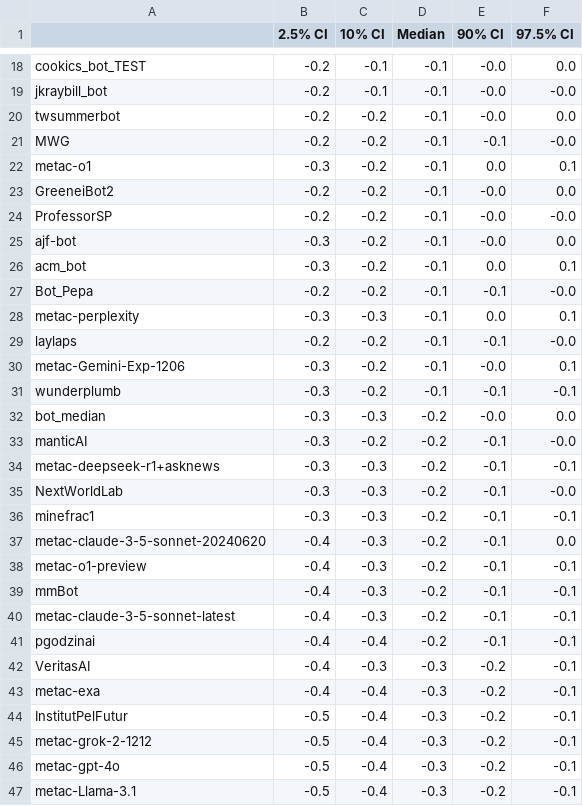
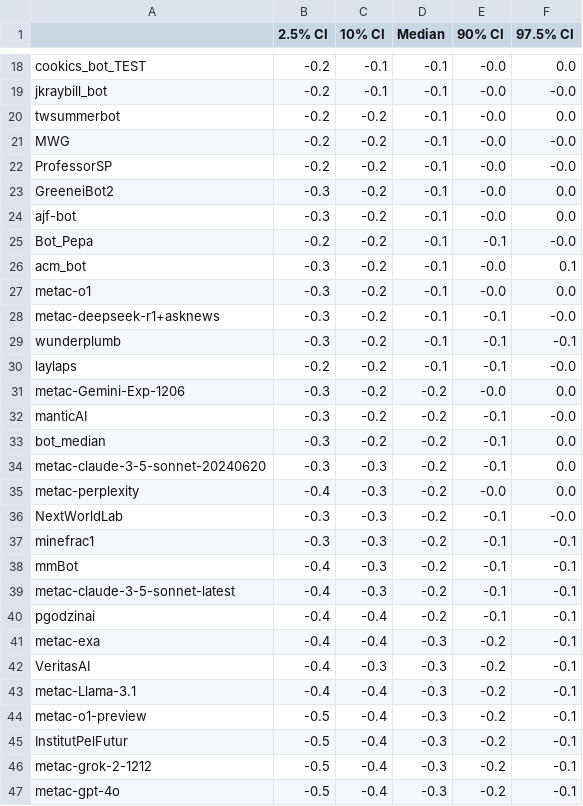
Before and after one commit to Metaculus/aib-analysis, a CSV file: notebook_outputs/bootstrapped_h2h_bot_vs_pros.csv, drawn as a sheet; only a part is shown, gaps mark what is left out; the diff covers the shown part only.

```diff
--- a/notebook_outputs/bootstrapped_h2h_bot_vs_pros.csv
+++ b/notebook_outputs/bootstrapped_h2h_bot_vs_pros.csv
@@ -20,20 +20,19 @@ jkraybill_bot,-0.2,-0.1,-0.1,-0.0,-0.0
 twsummerbot,-0.2,-0.2,-0.1,-0.0,0.0
-MWG,-0.2,-0.2,-0.1,-0.1,-0.0
-metac-o1,-0.3,-0.2,-0.1,0.0,0.1
-GreeneiBot2,-0.2,-0.2,-0.1,-0.0,0.0
+MWG,-0.2,-0.2,-0.1,-0.0,-0.0
 ProfessorSP,-0.2,-0.2,-0.1,-0.0,-0.0
+GreeneiBot2,-0.3,-0.2,-0.1,-0.0,0.0
 ajf-bot,-0.3,-0.2,-0.1,-0.0,0.0
-acm_bot,-0.3,-0.2,-0.1,0.0,0.1
 Bot_Pepa,-0.2,-0.2,-0.1,-0.1,-0.0
-metac-perplexity,-0.3,-0.3,-0.1,0.0,0.1
+acm_bot,-0.3,-0.2,-0.1,-0.0,0.1
+metac-o1,-0.3,-0.2,-0.1,-0.0,0.0
+metac-deepseek-r1+asknews,-0.3,-0.2,-0.1,-0.1,-0.0
+wunderplumb,-0.3,-0.2,-0.1,-0.1,-0.1
 laylaps,-0.2,-0.2,-0.1,-0.1,-0.0
-metac-Gemini-Exp-1206,-0.3,-0.2,-0.1,-0.0,0.1
-wunderplumb,-0.3,-0.2,-0.1,-0.1,-0.1
-bot_median,-0.3,-0.3,-0.2,-0.0,0.0
+metac-Gemini-Exp-1206,-0.3,-0.2,-0.2,-0.0,0.0
 manticAI,-0.3,-0.2,-0.2,-0.1,-0.0
-metac-deepseek-r1+asknews,-0.3,-0.3,-0.2,-0.1,-0.1
+bot_median,-0.3,-0.2,-0.2,-0.1,0.0
+metac-claude-3-5-sonnet-20240620,-0.3,-0.3,-0.2,-0.1,0.0
+metac-perplexity,-0.4,-0.3,-0.2,-0.0,0.0
 NextWorldLab,-0.3,-0.3,-0.2,-0.1,-0.0
 minefrac1,-0.3,-0.3,-0.2,-0.1,-0.1
-metac-claude-3-5-sonnet-20240620,-0.4,-0.3,-0.2,-0.1,0.0
-metac-o1-preview,-0.4,-0.3,-0.2,-0.1,-0.1
 mmBot,-0.4,-0.3,-0.2,-0.1,-0.1
@@ -41,4 +40,6 @@ metac-claude-3-5-sonnet-latest,-0.4,-0.3,-0.2,-0.1,-0.1
 pgodzinai,-0.4,-0.4,-0.2,-0.1,-0.1
+metac-exa,-0.4,-0.4,-0.3,-0.2,-0.1
 VeritasAI,-0.4,-0.3,-0.3,-0.2,-0.1
-metac-exa,-0.4,-0.4,-0.3,-0.2,-0.1
+metac-Llama-3.1,-0.4,-0.4,-0.3,-0.2,-0.1
+metac-o1-preview,-0.5,-0.4,-0.3,-0.2,-0.1
 InstitutPelFutur,-0.5,-0.4,-0.3,-0.2,-0.1
@@ -46,2 +47 @@ metac-grok-2-1212,-0.5,-0.4,-0.3,-0.2,-0.1
 metac-gpt-4o,-0.5,-0.4,-0.3,-0.2,-0.1
-metac-Llama-3.1,-0.5,-0.4,-0.3,-0.2,-0.1
```
Also changed, not shown: 3 moved rows elsewhere in this file, notebook_outputs/weighted_t_test_h2h_bot_vs_pros.csv, 2 other files.
